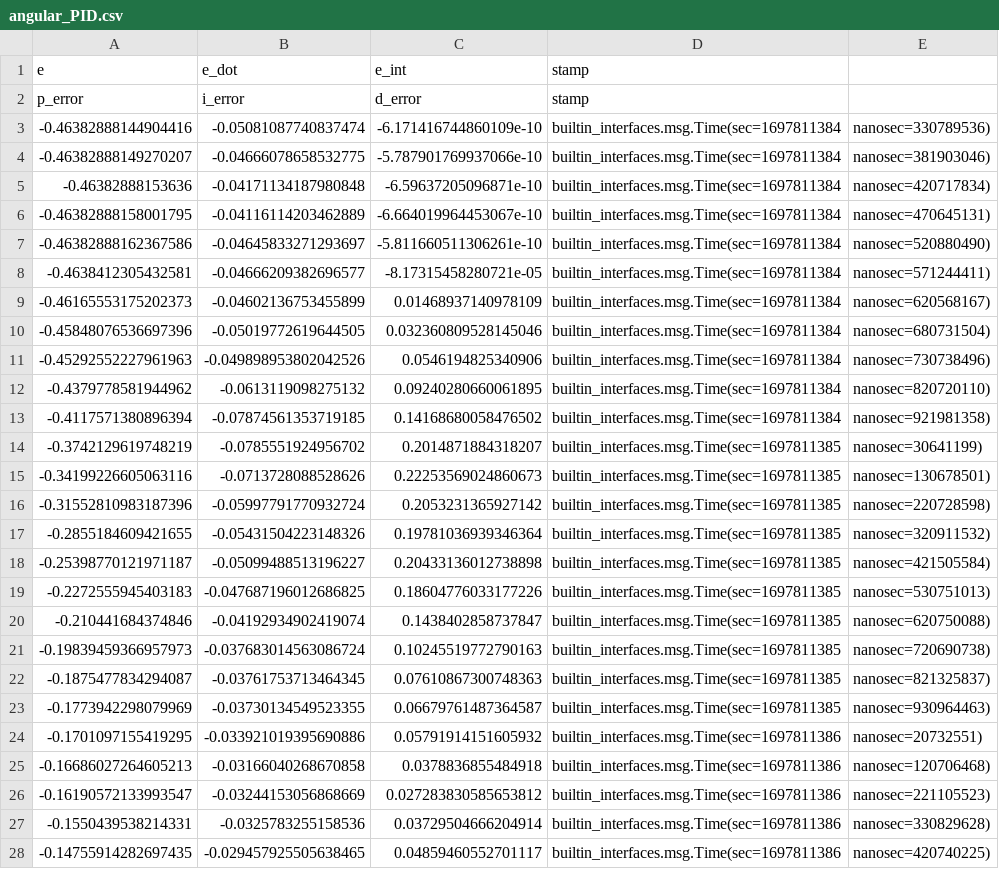
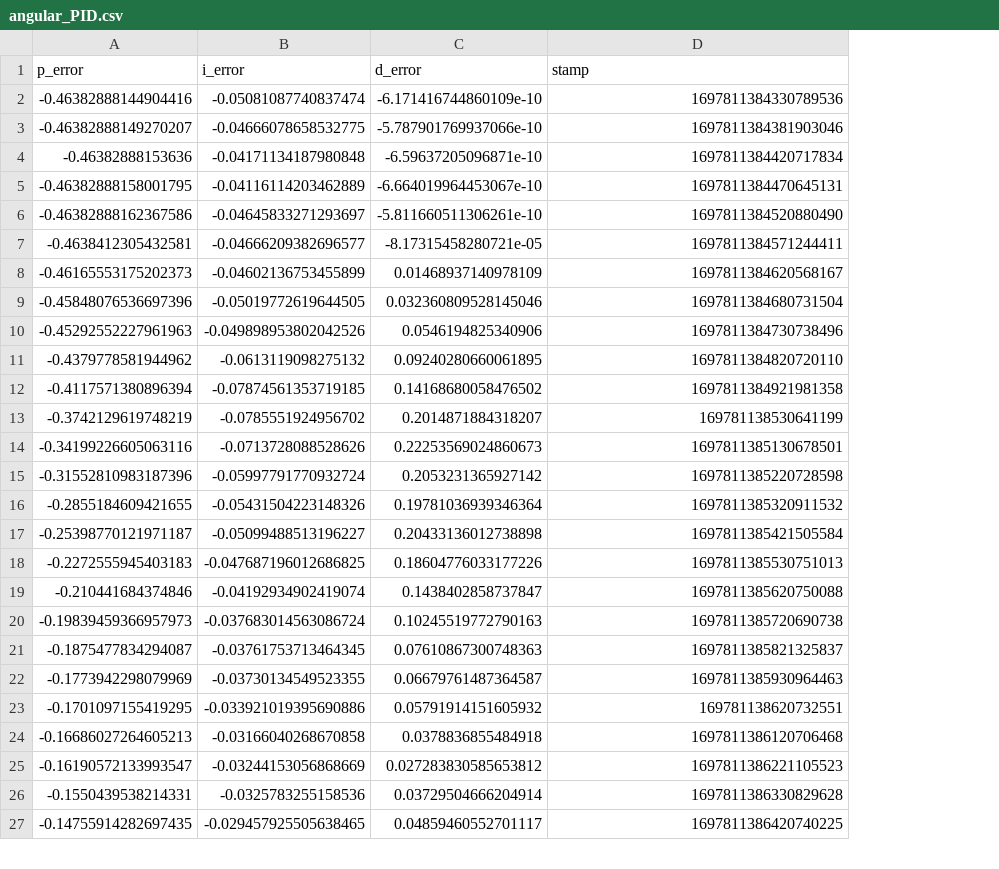
Before and after one commit to Gfcello/MTE544_student_group_2, a CSV file: angular_PID.csv, drawn as a sheet; only a part is shown; removed rows and columns are numbered as before the commit, all else as after; the diff covers the shown part only; the diff names each change by its address in the sheet, - before the commit and + after, or states it on an @@ line.

```diff
--- a/angular_PID.csv
+++ b/angular_PID.csv
-column E, rows 3-28: nanosec=330789536) | nanosec=381903046) | nanosec=420717834) | nanosec=470645131) | nanosec=520880490) | nanosec=571244411) | nanosec=620568167) | nanosec=680731504) | nanosec=730738496) | nanosec=820720110) | nanosec=921981358) | nanosec=30641199) | nanosec=130678501) | nanosec=220728598) | nanosec=320911532) | nanosec=421505584) | nanosec=530751013) | nanosec=620750088) | nanosec=720690738) | nanosec=821325837) | nanosec=930964463) | nanosec=20732551) | nanosec=120706468) | nanosec=221105523) | nanosec=330829628) | nanosec=420740225)
-row 1: e | e_dot | e_int | stamp
-D2 (stamp): builtin_interfaces.msg.Time(sec=1697811384
+D2 (stamp): 1697811384330789536
-D3 (stamp): builtin_interfaces.msg.Time(sec=1697811384
+D3 (stamp): 1697811384381903046
-D4 (stamp): builtin_interfaces.msg.Time(sec=1697811384
+D4 (stamp): 1697811384420717834
-D5 (stamp): builtin_interfaces.msg.Time(sec=1697811384
+D5 (stamp): 1697811384470645131
-D6 (stamp): builtin_interfaces.msg.Time(sec=1697811384
+D6 (stamp): 1697811384520880490
-D7 (stamp): builtin_interfaces.msg.Time(sec=1697811384
+D7 (stamp): 1697811384571244411
-D8 (stamp): builtin_interfaces.msg.Time(sec=1697811384
+D8 (stamp): 1697811384620568167
-D9 (stamp): builtin_interfaces.msg.Time(sec=1697811384
+D9 (stamp): 1697811384680731504
-D10 (stamp): builtin_interfaces.msg.Time(sec=1697811384
+D10 (stamp): 1697811384730738496
-D11 (stamp): builtin_interfaces.msg.Time(sec=1697811384
+D11 (stamp): 1697811384820720110
-D12 (stamp): builtin_interfaces.msg.Time(sec=1697811384
+D12 (stamp): 1697811384921981358
-D13 (stamp): builtin_interfaces.msg.Time(sec=1697811385
+D13 (stamp): 169781138530641199
-D14 (stamp): builtin_interfaces.msg.Time(sec=1697811385
+D14 (stamp): 1697811385130678501
-D15 (stamp): builtin_interfaces.msg.Time(sec=1697811385
+D15 (stamp): 1697811385220728598
-D16 (stamp): builtin_interfaces.msg.Time(sec=1697811385
+D16 (stamp): 1697811385320911532
-D17 (stamp): builtin_interfaces.msg.Time(sec=1697811385
+D17 (stamp): 1697811385421505584
-D18 (stamp): builtin_interfaces.msg.Time(sec=1697811385
+D18 (stamp): 1697811385530751013
-D19 (stamp): builtin_interfaces.msg.Time(sec=1697811385
+D19 (stamp): 1697811385620750088
-D20 (stamp): builtin_interfaces.msg.Time(sec=1697811385
+D20 (stamp): 1697811385720690738
-D21 (stamp): builtin_interfaces.msg.Time(sec=1697811385
+D21 (stamp): 1697811385821325837
-D22 (stamp): builtin_interfaces.msg.Time(sec=1697811385
+D22 (stamp): 1697811385930964463
-D23 (stamp): builtin_interfaces.msg.Time(sec=1697811386
+D23 (stamp): 169781138620732551
-D24 (stamp): builtin_interfaces.msg.Time(sec=1697811386
+D24 (stamp): 1697811386120706468
-D25 (stamp): builtin_interfaces.msg.Time(sec=1697811386
+D25 (stamp): 1697811386221105523
-D26 (stamp): builtin_interfaces.msg.Time(sec=1697811386
+D26 (stamp): 1697811386330829628
-D27 (stamp): builtin_interfaces.msg.Time(sec=1697811386
+D27 (stamp): 1697811386420740225
```
Also changed, not shown: 90 edited cells elsewhere in this file, angular_traj.csv, linear_PID.csv, 40 other files.
